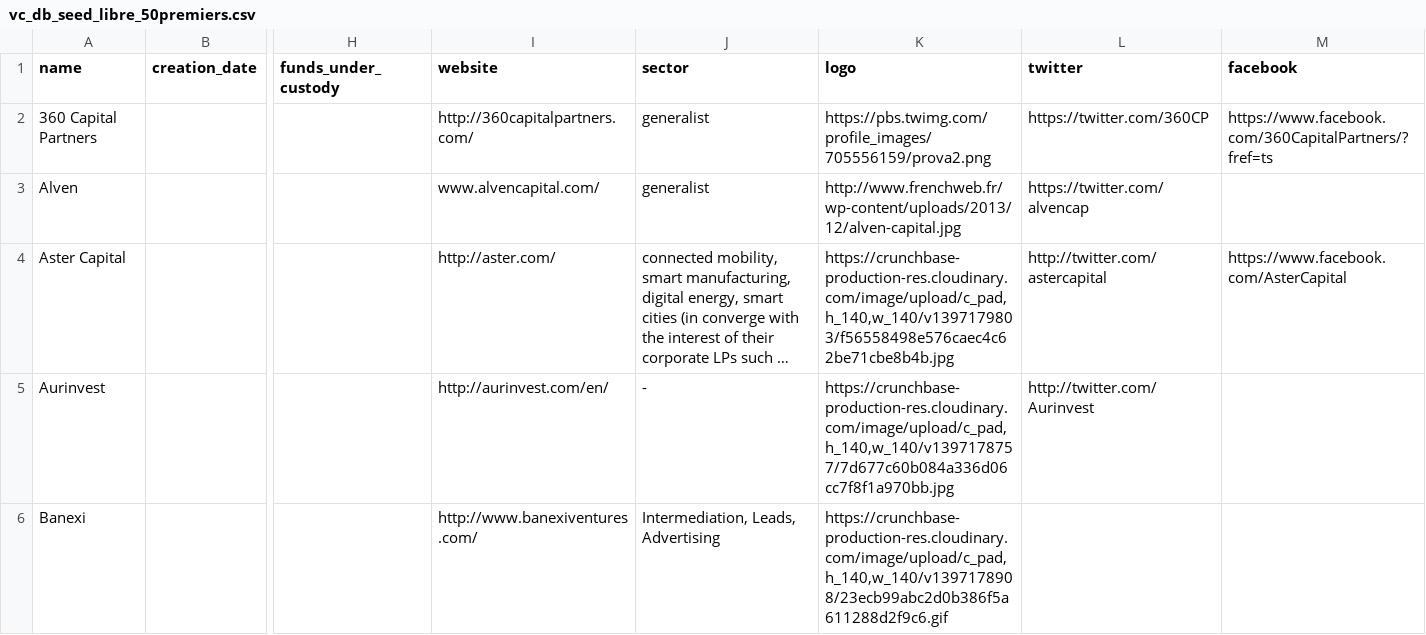
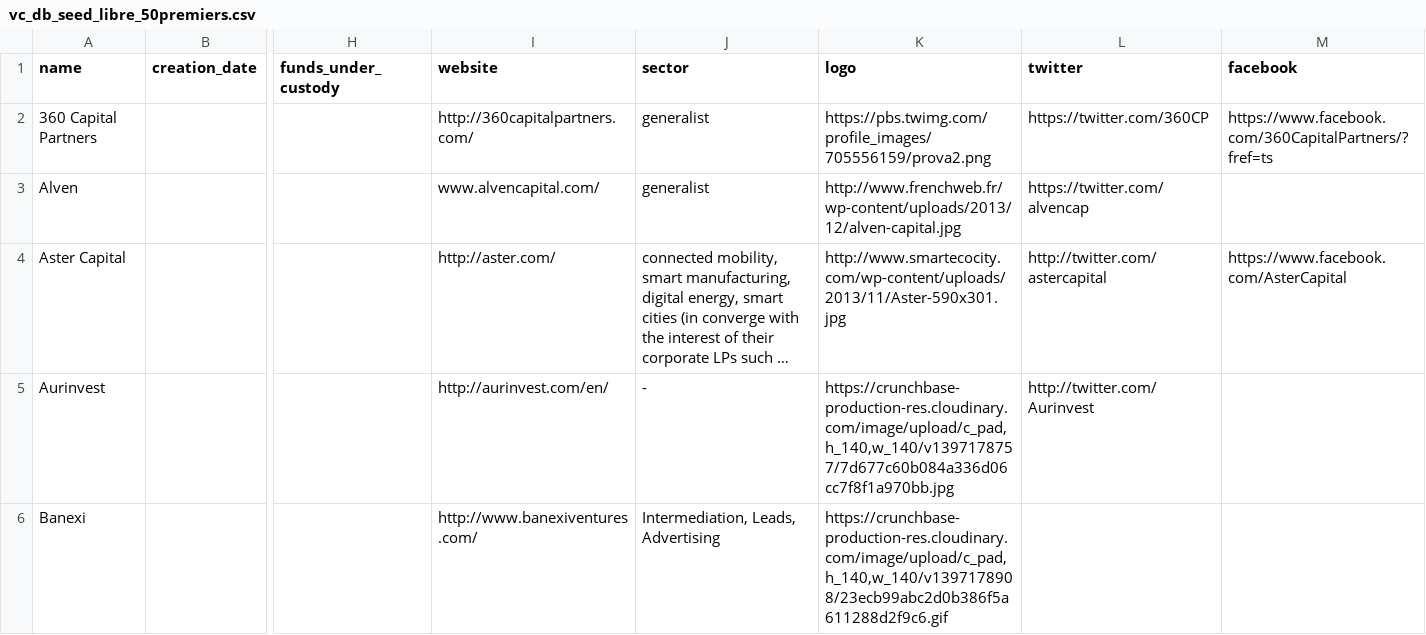
Before and after one commit to RemiDuvoux/vcdirectory, a CSV file: db/vc_db_seed_libre_50premiers.csv, drawn as a sheet; only a part is shown, gaps mark what is left out; long unchanged cells end in …; the diff names each change by its address in the sheet, - before the commit and + after, or states it on an @@ line.

```diff
--- a/db/vc_db_seed_libre_50premiers.csv
+++ b/db/vc_db_seed_libre_50premiers.csv
-K4 (logo): https://crunchbase-production-res.cloudinary.com/image/upload/c_pad,h_140,w_140/v1397179803/f56558498e576caec4c62be71cbe8b4b.jpg
+K4 (logo): http://www.smartecocity.com/wp-content/uploads/2013/11/Aster-590x301.jpg
```
Also changed, not shown: db/rounds_seed_50_first.csv, 4 other files.
